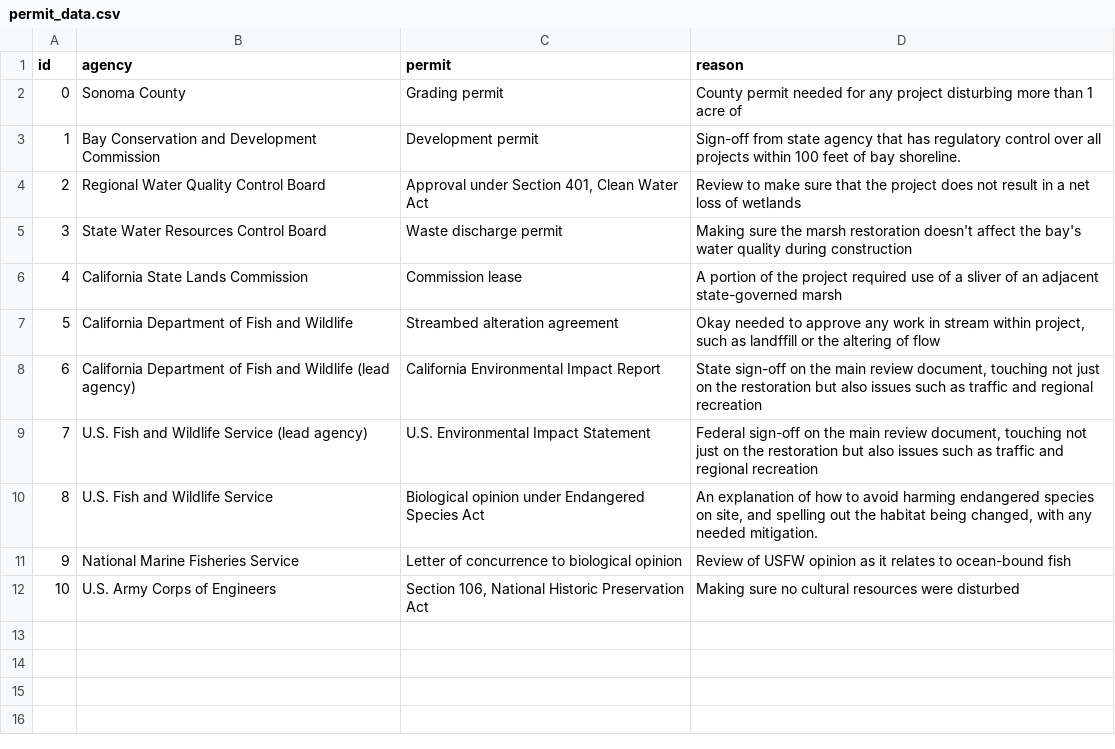
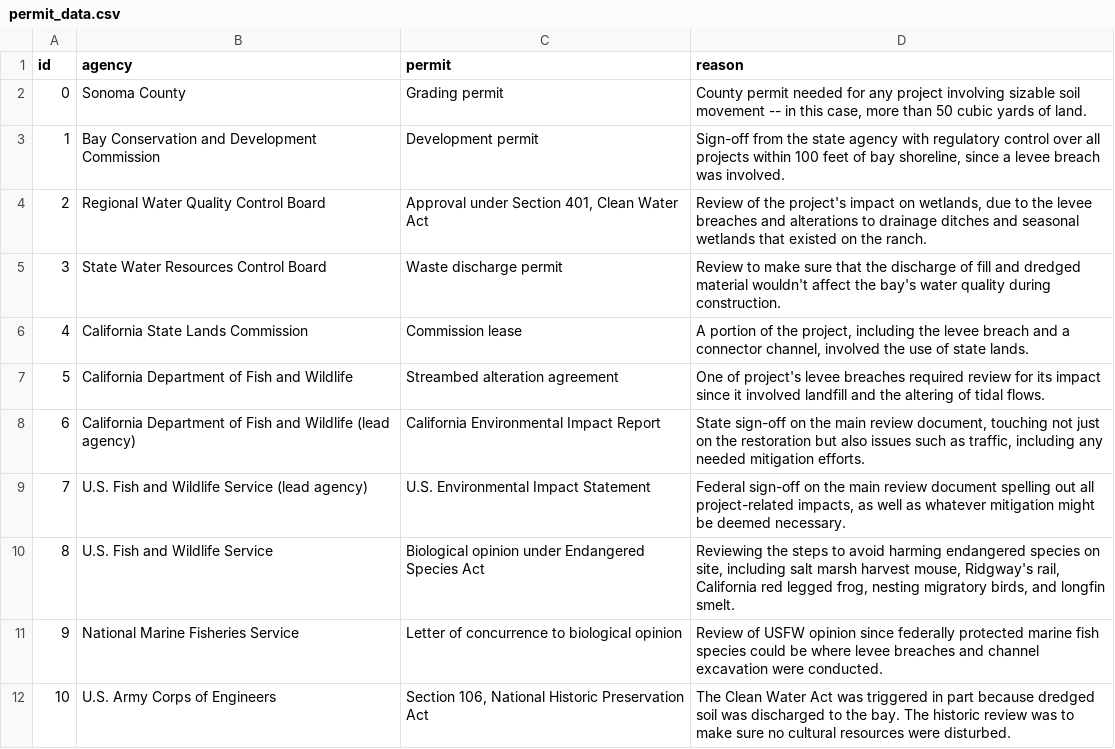
Before and after one commit to sfchronicle/sea-level-rise, a CSV file: data/permit_data.csv, drawn as a sheet.

```diff
--- a/data/permit_data.csv
+++ b/data/permit_data.csv
@@ -1,13 +1,13 @@
 id,agency,permit,reason
-0,Sonoma County,Grading permit,County permit needed for any project disturbing more than 1 acre of
-1,Bay Conservation and Development Commission,Development permit,Sign-off from state agency that has regulatory control over all projects within 100 feet of bay shoreline.
-2,Regional Water Quality Control Board,"Approval under Section 401, Clean Water Act","Review to make sure that the project does not result in a net loss of wetlands
-"
-3,State Water Resources Control Board,Waste discharge permit,Making sure the marsh restoration doesn't affect the bay's water quality during construction
-4,California State Lands Commission,Commission lease,A portion of the project required use of a sliver of an adjacent state-governed marsh
-5,California Department of Fish and Wildlife,Streambed alteration agreement,"Okay needed to approve any work in stream within project, such as landffill or the altering of flow"
-6,California Department of Fish and Wildlife (lead agency),California Environmental Impact Report,"State sign-off on the main review document, touching not just on the restoration but also issues such as traffic and regional recreation"
-7,U.S. Fish and Wildlife Service (lead agency),U.S. Environmental Impact Statement,"Federal sign-off on the main review document, touching not just on the restoration but also issues such as traffic and regional recreation"
-8,U.S. Fish and Wildlife Service,Biological opinion under Endangered Species Act,"An explanation of how to avoid harming endangered species on site, and spelling out the habitat being changed, with any needed mitigation."
-9,National Marine Fisheries Service,Letter of concurrence to biological opinion,Review of USFW opinion as it relates to ocean-bound fish
-10,U.S. Army Corps of Engineers,"Section 106, National Historic Preservation Act",Making sure no cultural resources were disturbed
+0,Sonoma County,Grading permit,"County permit needed for any project involving sizable soil movement -- in this case, more than 50 cubic yards of land."
+1,Bay Conservation and Development Commission,Development permit,"Sign-off from the state agency with regulatory control over all projects within 100 feet of bay shoreline, since a levee breach was involved."
+2,Regional Water Quality Control Board,"Approval under Section 401, Clean Water Act","Review of the project's impact on wetlands, due to the levee breaches and alterations to drainage ditches and seasonal wetlands that existed on the ranch.
+"
+3,State Water Resources Control Board,Waste discharge permit,Review to make sure that the discharge of fill and dredged material wouldn't affect the bay's water quality during construction.
+4,California State Lands Commission,Commission lease,"A portion of the project, including the levee breach and a connector channel, involved the use of state lands. "
+5,California Department of Fish and Wildlife,Streambed alteration agreement,One of project's levee breaches required review for its impact since it involved landfill and the altering of tidal flows.
+6,California Department of Fish and Wildlife (lead agency),California Environmental Impact Report,"State sign-off on the main review document, touching not just on the restoration but also issues such as traffic, including any needed mitigation efforts."
+7,U.S. Fish and Wildlife Service (lead agency),U.S. Environmental Impact Statement,"Federal sign-off on the main review document spelling out all project-related impacts, as well as whatever mitigation might be deemed necessary."
+8,U.S. Fish and Wildlife Service,Biological opinion under Endangered Species Act,"Reviewing the steps to avoid harming endangered species on site, including salt marsh harvest mouse, Ridgway's rail, California red legged frog, nesting migratory birds, and longfin smelt."
+9,National Marine Fisheries Service,Letter of concurrence to biological opinion,Review of USFW opinion since federally protected marine fish species could be where levee breaches and channel excavation were conducted.
+10,U.S. Army Corps of Engineers,"Section 106, National Historic Preservation Act",The Clean Water Act was triggered in part because dredged soil was discharged to the bay. The historic review was to make sure no cultural resources were disturbed.
```
Also changed, not shown: data/map_data.csv, 3 other files.
